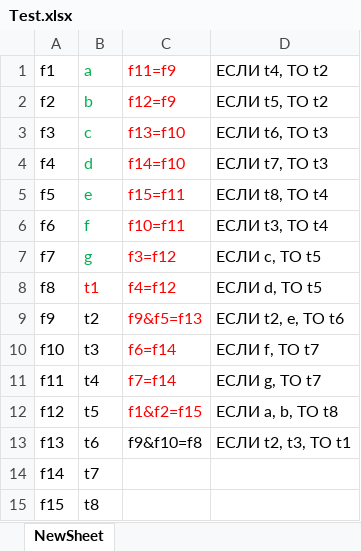
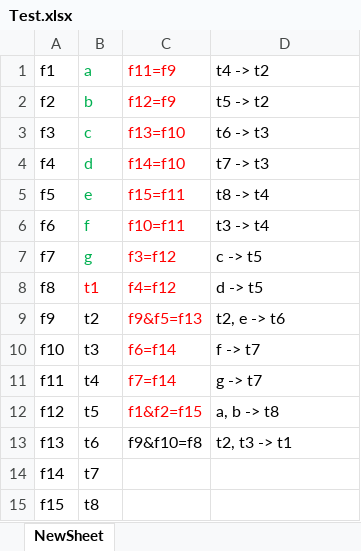
Before and after one commit to OrfeusPrice/IS, an Excel workbook: Lab5_ProdMod/Test.xlsx, sheet NewSheet, drawn as a sheet; values as stored, in another font and other column widths than the file's, no borders; the diff names each change by its address in the sheet, - before the commit and + after, or states it on an @@ line.

```diff
--- a/Lab5_ProdMod/Test.xlsx (sheet NewSheet)
+++ b/Lab5_ProdMod/Test.xlsx (sheet NewSheet)
-D1: ЕСЛИ t4, ТО t2
+D1: t4 -> t2
-D2 (t4 -> t2): ЕСЛИ t5, ТО t2
+D2 (t4 -> t2): t5 -> t2
-D3 (t4 -> t2): ЕСЛИ t6, ТО t3
+D3 (t4 -> t2): t6 -> t3
-D4 (t4 -> t2): ЕСЛИ t7, ТО t3
+D4 (t4 -> t2): t7 -> t3
-D5 (t4 -> t2): ЕСЛИ t8, ТО t4
+D5 (t4 -> t2): t8 -> t4
-D6 (t4 -> t2): ЕСЛИ t3, ТО t4
+D6 (t4 -> t2): t3 -> t4
-D7 (t4 -> t2): ЕСЛИ c, ТО t5
+D7 (t4 -> t2): c -> t5
-D8 (t4 -> t2): ЕСЛИ d, ТО t5
+D8 (t4 -> t2): d -> t5
-D9 (t4 -> t2): ЕСЛИ t2, e, ТО t6
+D9 (t4 -> t2): t2, e -> t6
-D10 (t4 -> t2): ЕСЛИ f, ТО t7
+D10 (t4 -> t2): f -> t7
-D11 (t4 -> t2): ЕСЛИ g, ТО t7
+D11 (t4 -> t2): g -> t7
-D12 (t4 -> t2): ЕСЛИ a, b, ТО t8
+D12 (t4 -> t2): a, b -> t8
-D13 (t4 -> t2): ЕСЛИ t2, t3, ТО t1
+D13 (t4 -> t2): t2, t3 -> t1
```
Also changed, not shown: Lab5_ProdMod/PM.xlsx, 32 other files.
